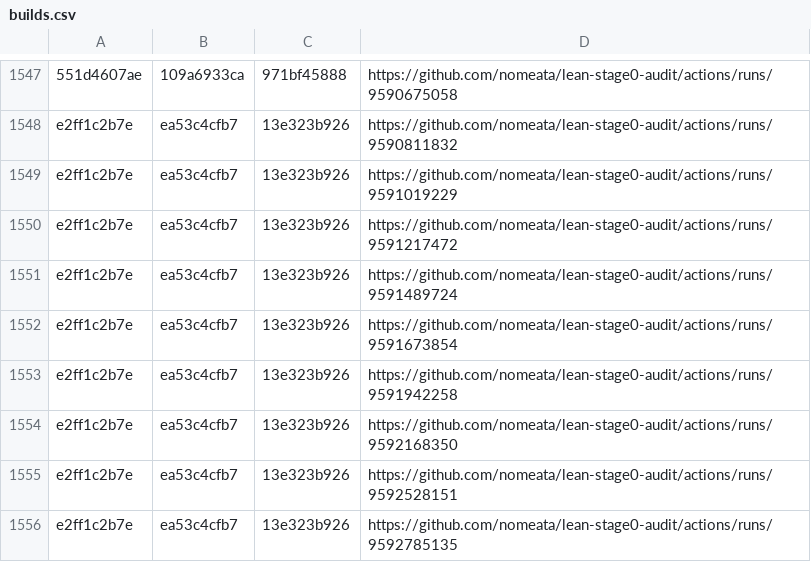
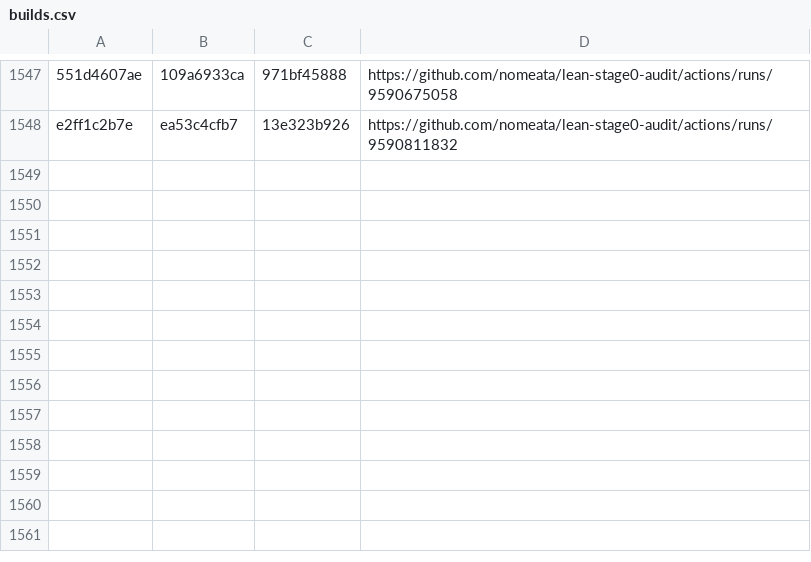
Before and after one commit to nomeata/lean-stage0-audit, a CSV file: builds.csv, drawn as a sheet; only a part is shown, gaps mark what is left out; the diff names each change by its address in the sheet, - before the commit and + after, or states it on an @@ line.

```diff
--- a/builds.csv
+++ b/builds.csv
-row 1549: e2ff1c2b7e | ea53c4cfb7 | 13e323b926 | https://github.com/nomeata/lean-stage0-audit/actions/runs/9591019229
-row 1550: e2ff1c2b7e | ea53c4cfb7 | 13e323b926 | https://github.com/nomeata/lean-stage0-audit/actions/runs/9591217472
-row 1551: e2ff1c2b7e | ea53c4cfb7 | 13e323b926 | https://github.com/nomeata/lean-stage0-audit/actions/runs/9591489724
-row 1552: e2ff1c2b7e | ea53c4cfb7 | 13e323b926 | https://github.com/nomeata/lean-stage0-audit/actions/runs/9591673854
-row 1553: e2ff1c2b7e | ea53c4cfb7 | 13e323b926 | https://github.com/nomeata/lean-stage0-audit/actions/runs/9591942258
-row 1554: e2ff1c2b7e | ea53c4cfb7 | 13e323b926 | https://github.com/nomeata/lean-stage0-audit/actions/runs/9592168350
-row 1555: e2ff1c2b7e | ea53c4cfb7 | 13e323b926 | https://github.com/nomeata/lean-stage0-audit/actions/runs/9592528151
-row 1556: e2ff1c2b7e | ea53c4cfb7 | 13e323b926 | https://github.com/nomeata/lean-stage0-audit/actions/runs/9592785135
```
Also changed, not shown: 3 other files.
